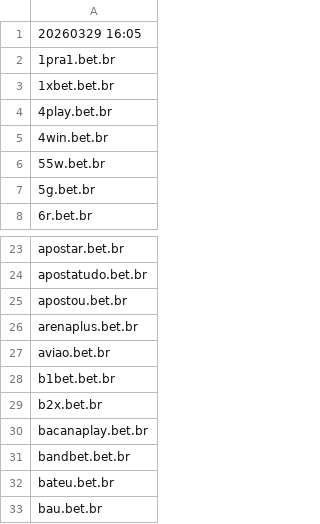
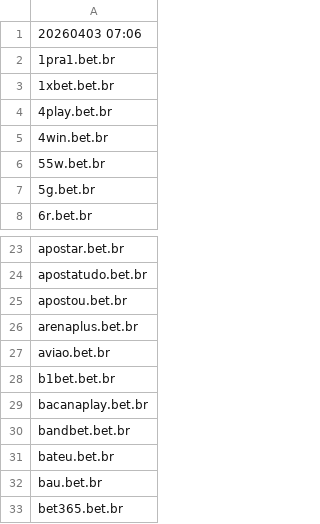
Before and after one commit to itsJustinCase/gamble-eagle, a CSV file: brazil.csv, drawn as a sheet; only a part is shown, gaps mark what is left out; the shorter side is filled out with more unchanged rows.

Commit message:
update brazil.csv

```diff
--- a/brazil.csv
+++ b/brazil.csv
@@ -1,2 +1,2 @@
-20260329 16:05
+20260403 07:06
 1pra1.bet.br
@@ -28,3 +28,2 @@ aviao.bet.br
 b1bet.bet.br
-b2x.bet.br
 bacanaplay.bet.br
```
